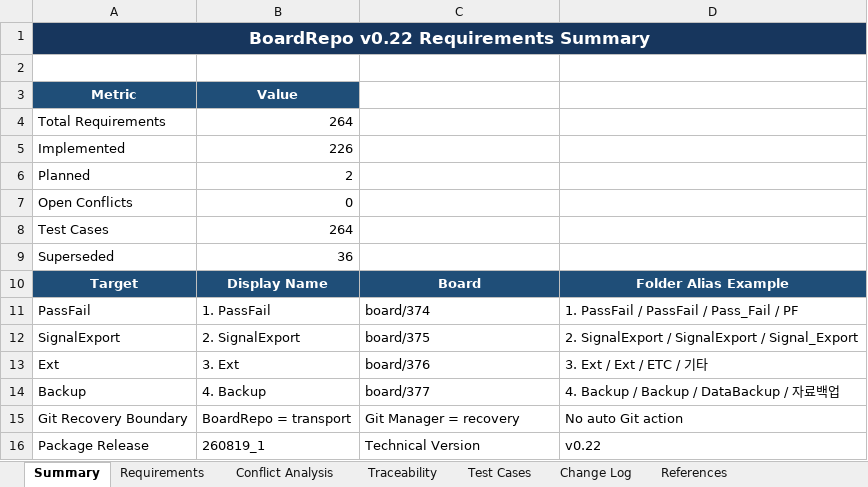
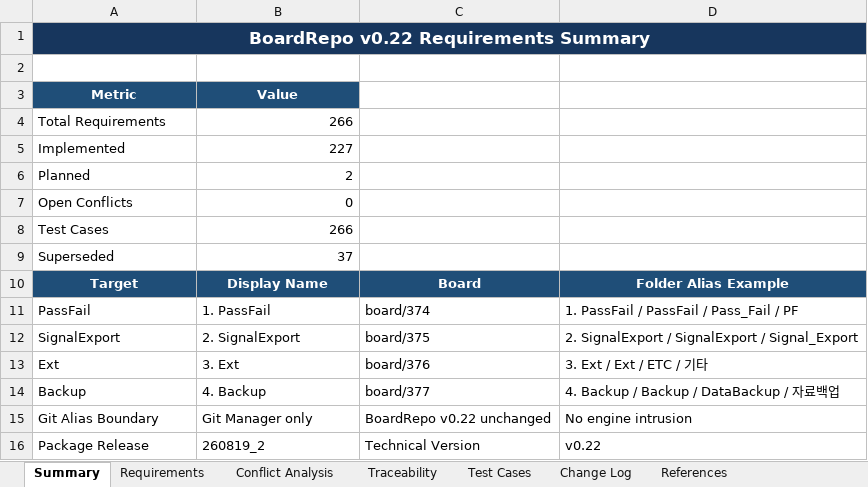
Before and after one commit to kingmugum/PDC-Repository, an Excel workbook: 6. boardrepo/BoardRepo_Requirements_v0_22.xlsx, sheet Summary, drawn as a sheet; values as stored, in another font and other column widths than the file's, no borders; removed rows and columns are numbered as before the commit, all else as after; the diff names each change by its address in the sheet, - before the commit and + after, or states it on an @@ line.

```diff
--- a/6. boardrepo/BoardRepo_Requirements_v0_22.xlsx (sheet Summary)
+++ b/6. boardrepo/BoardRepo_Requirements_v0_22.xlsx (sheet Summary)
-B4: 264
+B4: 266
-B5: 226
+B5: 227
-B8: 264
+B8: 266
-B9: 36
+B9: 37
-row 15: Git Recovery Boundary | BoardRepo = transport | Git Manager = recovery | No auto Git action
+row 15: Git Alias Boundary | Git Manager only | BoardRepo v0.22 unchanged | No engine intrusion
-B16: 260819_1
+B16: 260819_2
```
Also changed, not shown: sheet Requirements, sheet Test Cases, sheet Conflict Analysis, sheet Traceability, sheet Change Log, formulas that keep their value, 20 other files.
